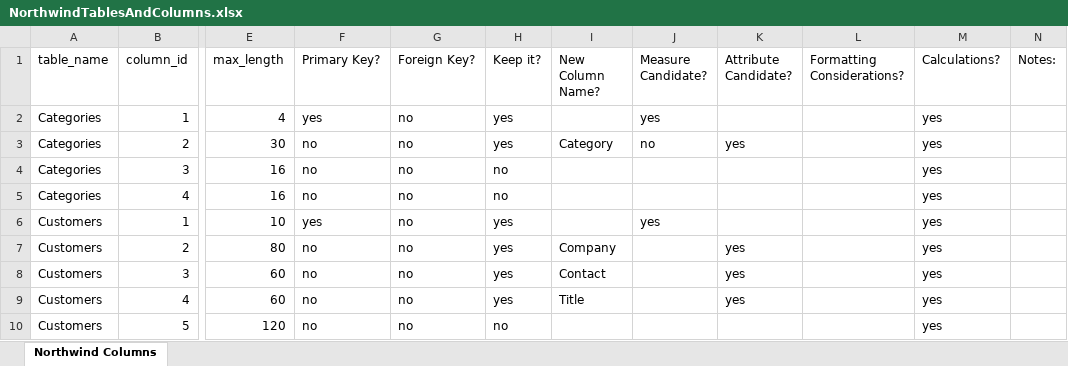
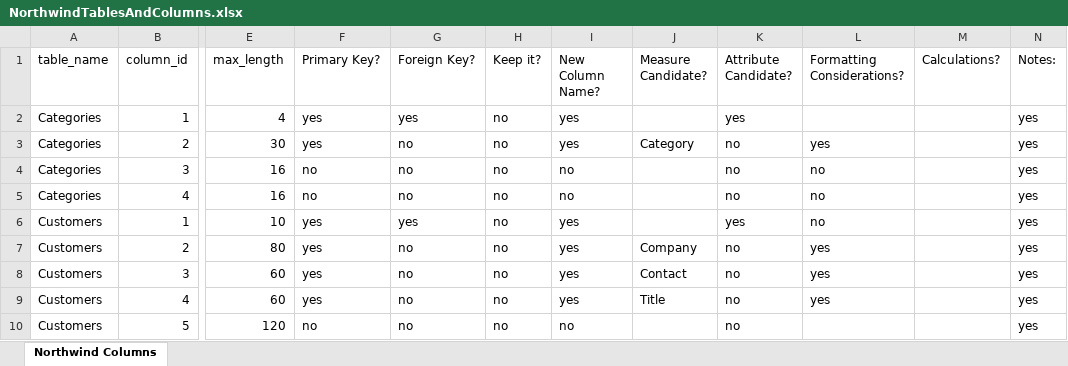
Before and after one commit to luisocelot13-beep/data-analytics, an Excel workbook: week-09/NorthwindTablesAndColumns.xlsx, sheet Northwind Columns, drawn as a sheet; only a part is shown, gaps mark what is left out; values as stored, in another font and other column widths than the file's, no cell formats; the diff covers the shown part only; the diff names each change by its address in the sheet, - before the commit and + after, or states it on an @@ line.

```diff
--- a/week-09/NorthwindTablesAndColumns.xlsx (sheet Northwind Columns)
+++ b/week-09/NorthwindTablesAndColumns.xlsx (sheet Northwind Columns)
-G2 (Foreign Key?): no
+G2 (Foreign Key?): yes
-H2:H3 (Keep it?): yes
+H2:H3 (Keep it?): no
-I2 (New Column Name?): (empty)
+I2 (New Column Name?): yes
-J2 (Measure Candidate?): yes
+J2 (Measure Candidate?): (empty)
-K2 (Attribute Candidate?): (empty)
+K2 (Attribute Candidate?): yes
-M2:M10 (Calculations?): yes
+M2:M10 (Calculations?): (empty)
-N2:N10 (Notes:): (empty)
+N2:N10 (Notes:): yes
-F3 (Primary Key?): no
+F3 (Primary Key?): yes
-I3 (New Column Name?): Category
+I3 (New Column Name?): yes
-J3 (Measure Candidate?): no
+J3 (Measure Candidate?): Category
-K3 (Attribute Candidate?): yes
+K3 (Attribute Candidate?): no
-L3 (Formatting Considerations?): (empty)
+L3 (Formatting Considerations?): yes
-I4:I5 (New Column Name?): (empty)
+I4:I5 (New Column Name?): no
-K4:K5 (Attribute Candidate?): (empty)
+K4:K5 (Attribute Candidate?): no
-L4:L6 (Formatting Considerations?): (empty)
+L4:L6 (Formatting Considerations?): no
-G6 (Foreign Key?): no
+G6 (Foreign Key?): yes
-H6:H9 (Keep it?): yes
+H6:H9 (Keep it?): no
-I6 (New Column Name?): (empty)
+I6 (New Column Name?): yes
-J6 (Measure Candidate?): yes
+J6 (Measure Candidate?): (empty)
-K6 (Attribute Candidate?): (empty)
+K6 (Attribute Candidate?): yes
-F7:F9 (Primary Key?): no
+F7:F9 (Primary Key?): yes
-I7 (New Column Name?): Company
+I7 (New Column Name?): yes
-J7 (Measure Candidate?): (empty)
+J7 (Measure Candidate?): Company
-K7:K9 (Attribute Candidate?): yes
+K7:K9 (Attribute Candidate?): no
-L7:L9 (Formatting Considerations?): (empty)
+L7:L9 (Formatting Considerations?): yes
-I8 (New Column Name?): Contact
+I8 (New Column Name?): yes
-J8 (Measure Candidate?): (empty)
+J8 (Measure Candidate?): Contact
-I9 (New Column Name?): Title
+I9 (New Column Name?): yes
-J9 (Measure Candidate?): (empty)
+J9 (Measure Candidate?): Title
-I10 (New Column Name?): (empty)
+I10 (New Column Name?): no
-K10 (Attribute Candidate?): (empty)
+K10 (Attribute Candidate?): no
```
Also changed, not shown: 516 edited cells elsewhere in this sheet, cell formats, 4 other files.
